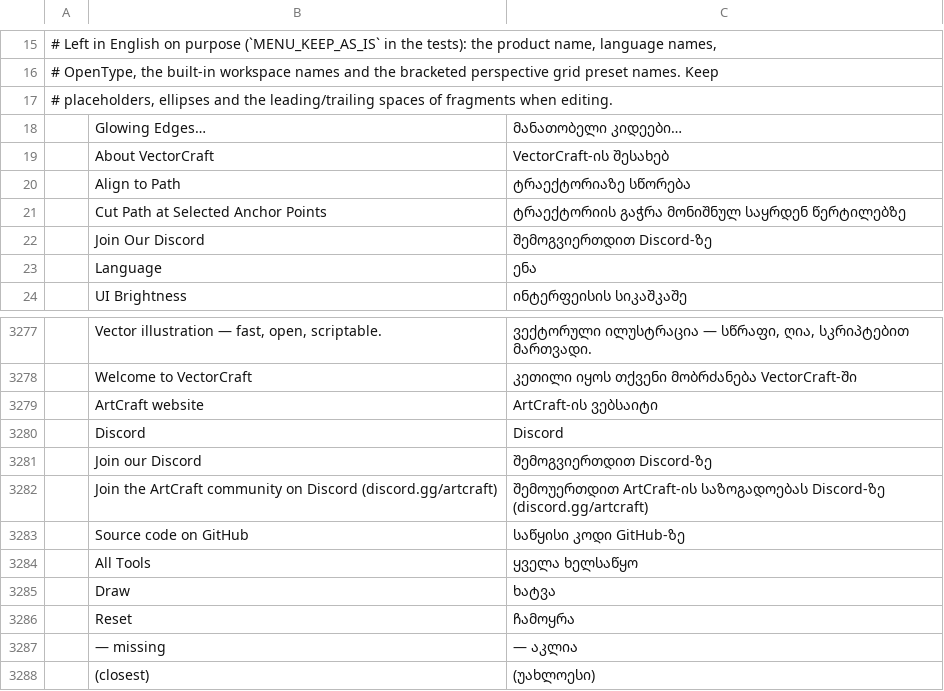
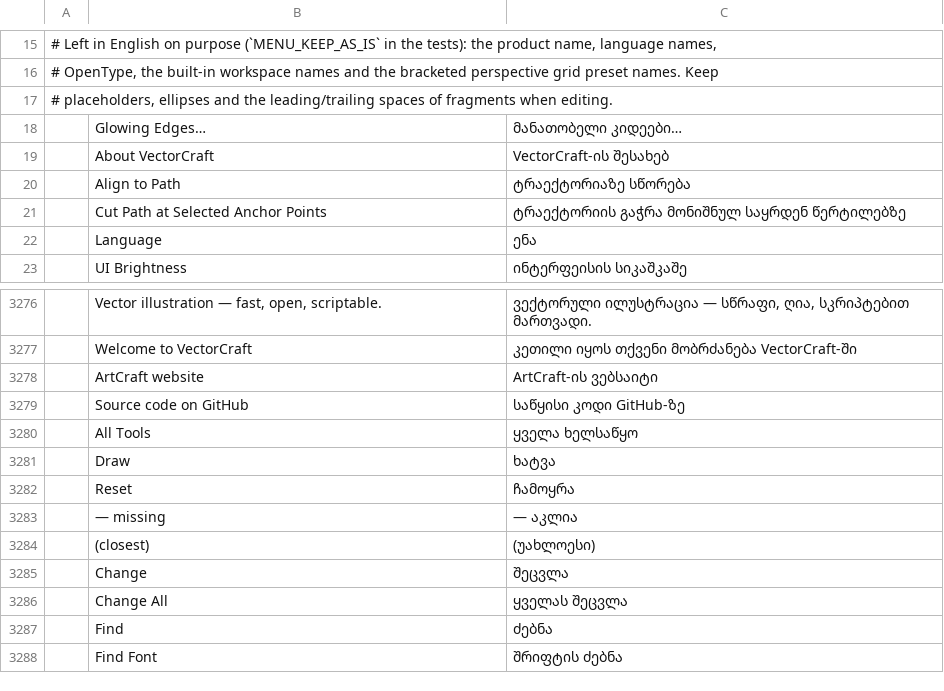
Before and after one commit to Blueturboguy07/vectorcraft, a TSV file: crates/ui-egui/src/i18n/ka.tsv, drawn as a sheet; only a part is shown, gaps mark what is left out; the shorter side is filled out with more unchanged rows; the diff names each change by its address in the sheet, - before the commit and + after, or states it on an @@ line.

```diff
--- a/crates/ui-egui/src/i18n/ka.tsv
+++ b/crates/ui-egui/src/i18n/ka.tsv
-row 22:  | Join Our Discord | შემოგვიერთდით Discord-ზე
-row 3280:  | Discord | Discord
-row 3281:  | Join our Discord | შემოგვიერთდით Discord-ზე
-row 3282:  | Join the ArtCraft community on Discord (discord.gg/artcraft) | შემოუერთდით ArtCraft-ის საზოგადოებას Discord-ზე (discord.gg/artcraft)
```
Also changed, not shown: crates/ui-egui/src/i18n/bg.tsv, crates/ui-egui/src/i18n/cs.tsv, 29 other files.
